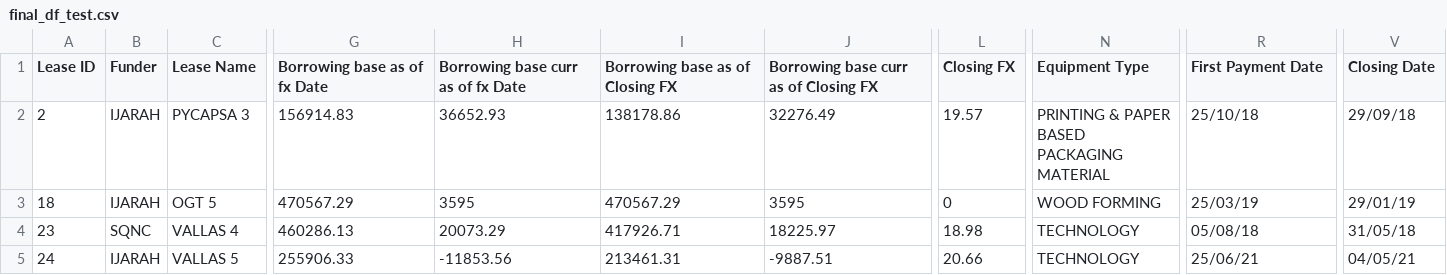
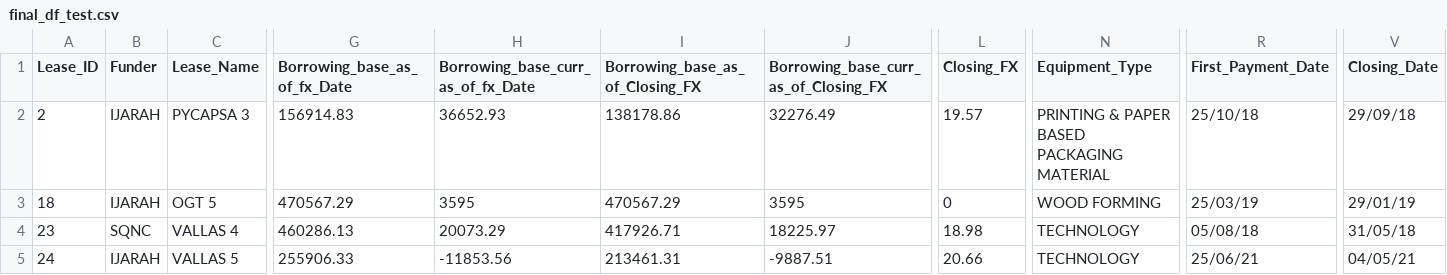
Before and after one commit to ignacioquantum/borrowing_base_v3, a CSV file: resources/idb_subqueries/final_df_test.csv, drawn as a sheet; only a part is shown, gaps mark what is left out; the diff names each change by its address in the sheet, - before the commit and + after, or states it on an @@ line.

```diff
--- a/resources/idb_subqueries/final_df_test.csv
+++ b/resources/idb_subqueries/final_df_test.csv
-A1: Lease ID
+A1: Lease_ID
-C1: Lease Name
+C1: Lease_Name
-G1: Borrowing base as of fx Date
+G1: Borrowing_base_as_of_fx_Date
-H1: Borrowing base curr as of fx Date
+H1: Borrowing_base_curr_as_of_fx_Date
-I1: Borrowing base as of Closing FX
+I1: Borrowing_base_as_of_Closing_FX
-J1: Borrowing base curr as of Closing FX
+J1: Borrowing_base_curr_as_of_Closing_FX
-L1: Closing FX
+L1: Closing_FX
-N1: Equipment Type
+N1: Equipment_Type
-R1: First Payment Date
+R1: First_Payment_Date
-V1: Closing Date
+V1: Closing_Date
```
Also changed, not shown: 6 other files.
